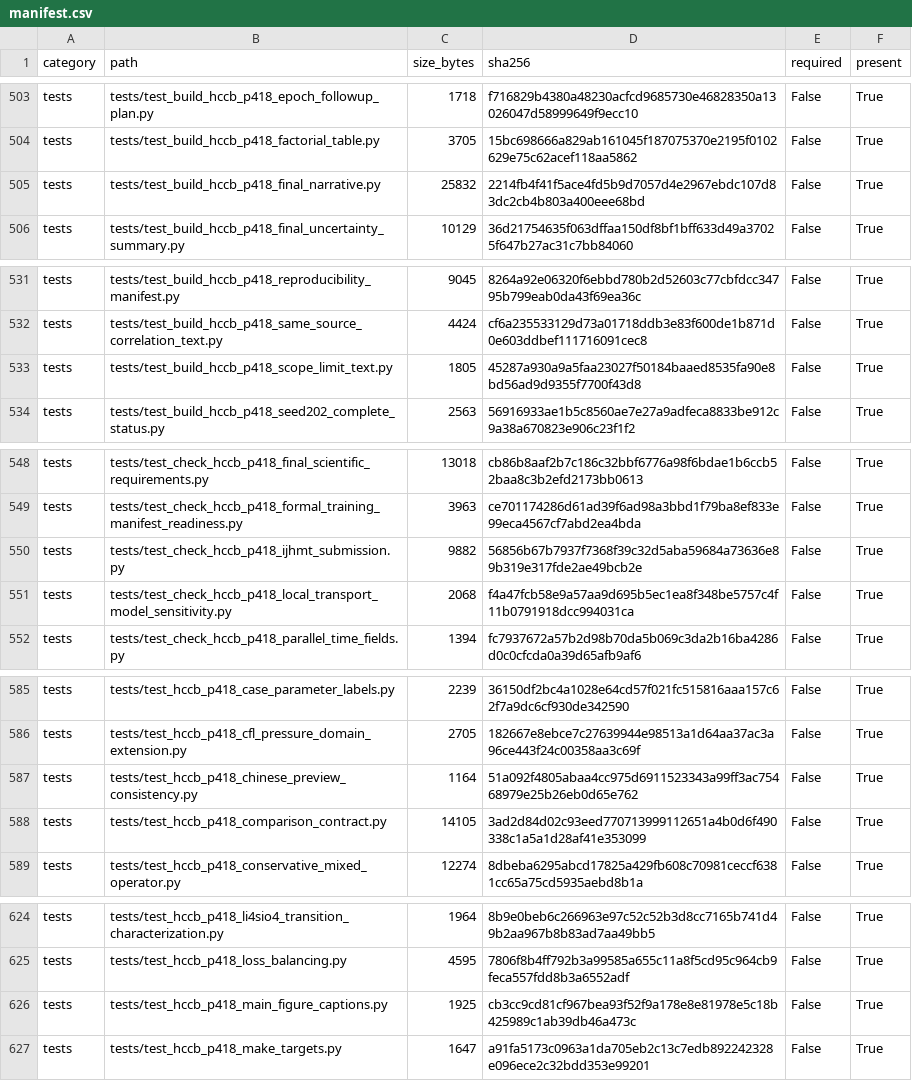
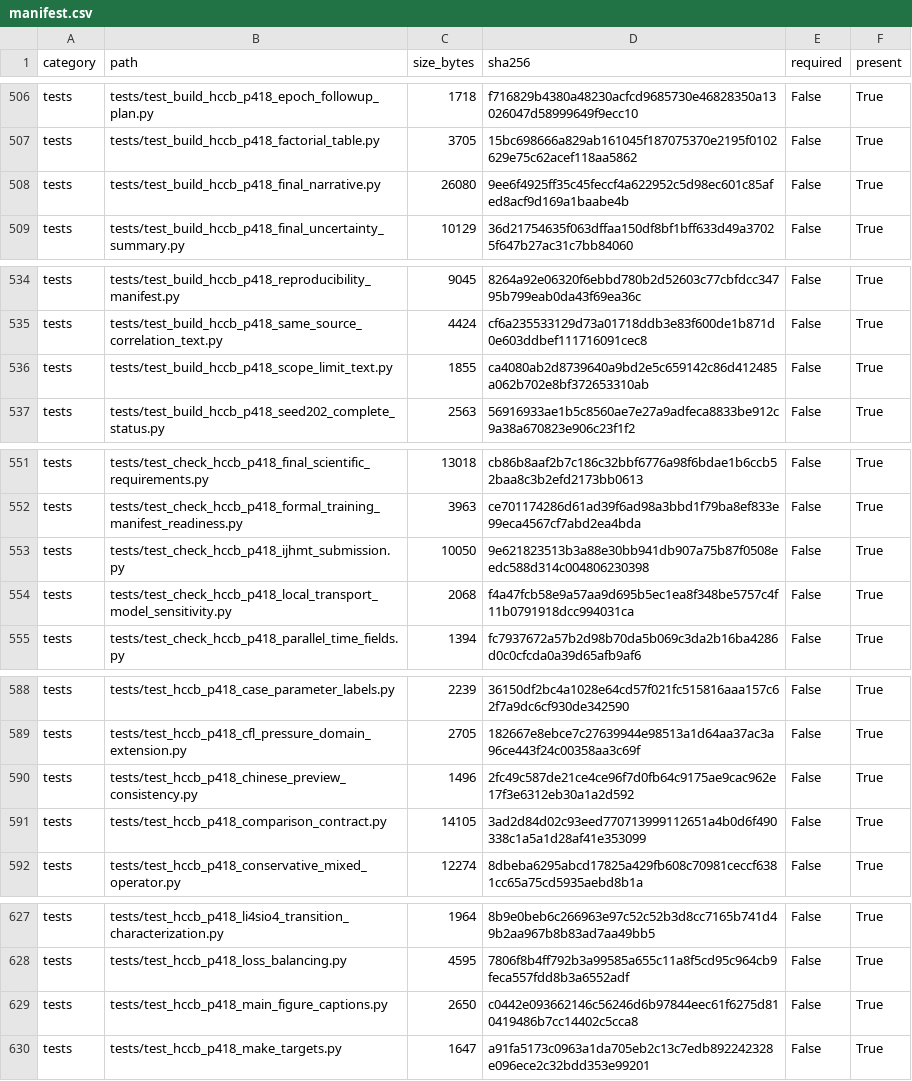
Before and after one commit to wangjianfttt/fusion-pebble-bed-heat-transfer-ai, a CSV file: results/hccb_p418_reproducibility_manifest/manifest.csv, drawn as a sheet; only a part is shown, gaps mark what is left out; the diff covers the shown part only.

```diff
--- a/results/hccb_p418_reproducibility_manifest/manifest.csv
+++ b/results/hccb_p418_reproducibility_manifest/manifest.csv
@@ -504,3 +507,3 @@ tests,tests/test_build_hccb_p418_epoch_followup_plan.py,1718,f716829b4380a48230a
 tests,tests/test_build_hccb_p418_factorial_table.py,3705,15bc698666a829ab161045f187075370e2195f0102629e75c62acef118aa5862,False,True
-tests,tests/test_build_hccb_p418_final_narrative.py,25832,2214fb4f41f5ace4fd5b9d7057d4e2967ebdc107d83dc2cb4b803a400eee68bd,False,True
+tests,tests/test_build_hccb_p418_final_narrative.py,26080,9ee6f4925ff35c45feccf4a622952c5d98ec601c85afed8acf9d169a1baabe4b,False,True
 tests,tests/test_build_hccb_p418_final_uncertainty_summary.py,10129,36d21754635f063dffaa150df8bf1bff633d49a37025f647b27ac31c7bb84060,False,True
@@ -532,3 +535,3 @@ tests,tests/test_build_hccb_p418_reproducibility_manifest.py,9045,8264a92e06320f
 tests,tests/test_build_hccb_p418_same_source_correlation_text.py,4424,cf6a235533129d73a01718ddb3e83f600de1b871d0e603ddbef111716091cec8,False,True
-tests,tests/test_build_hccb_p418_scope_limit_text.py,1805,45287a930a9a5faa23027f50184baaed8535fa90e8bd56ad9d9355f7700f43d8,False,True
+tests,tests/test_build_hccb_p418_scope_limit_text.py,1855,ca4080ab2d8739640a9bd2e5c659142c86d412485a062b702e8bf372653310ab,False,True
 tests,tests/test_build_hccb_p418_seed202_complete_status.py,2563,56916933ae1b5c8560ae7e27a9adfeca8833be912c9a38a670823e906c23f1f2,False,True
@@ -549,3 +552,3 @@ tests,tests/test_check_hccb_p418_final_scientific_requirements.py,13018,cb86b8aa
 tests,tests/test_check_hccb_p418_formal_training_manifest_readiness.py,3963,ce701174286d61ad39f6ad98a3bbd1f79ba8ef833e99eca4567cf7abd2ea4bda,False,True
-tests,tests/test_check_hccb_p418_ijhmt_submission.py,9882,56856b67b7937f7368f39c32d5aba59684a73636e89b319e317fde2ae49bcb2e,False,True
+tests,tests/test_check_hccb_p418_ijhmt_submission.py,10050,9e621823513b3a88e30bb941db907a75b87f0508eedc588d314c004806230398,False,True
 tests,tests/test_check_hccb_p418_local_transport_model_sensitivity.py,2068,f4a47fcb58e9a57aa9d695b5ec1ea8f348be5757c4f11b0791918dcc994031ca,False,True
@@ -586,3 +589,3 @@ tests,tests/test_hccb_p418_case_parameter_labels.py,2239,36150df2bc4a1028e64cd57
 tests,tests/test_hccb_p418_cfl_pressure_domain_extension.py,2705,182667e8ebce7c27639944e98513a1d64aa37ac3a96ce443f24c00358aa3c69f,False,True
-tests,tests/test_hccb_p418_chinese_preview_consistency.py,1164,51a092f4805abaa4cc975d6911523343a99ff3ac75468979e25b26eb0d65e762,False,True
+tests,tests/test_hccb_p418_chinese_preview_consistency.py,1496,2fc49c587de21ce4ce96f7d0fb64c9175ae9cac962e17f3e6312eb30a1a2d592,False,True
 tests,tests/test_hccb_p418_comparison_contract.py,14105,3ad2d84d02c93eed770713999112651a4b0d6f490338c1a5a1d28af41e353099,False,True
@@ -625,3 +628,3 @@ tests,tests/test_hccb_p418_li4sio4_transition_characterization.py,1964,8b9e0beb6
 tests,tests/test_hccb_p418_loss_balancing.py,4595,7806f8b4ff792b3a99585a655c11a8f5cd95c964cb9feca557fdd8b3a6552adf,False,True
-tests,tests/test_hccb_p418_main_figure_captions.py,1925,cb3cc9cd81cf967bea93f52f9a178e8e81978e5c18b425989c1ab39db46a473c,False,True
+tests,tests/test_hccb_p418_main_figure_captions.py,2650,c0442e093662146c56246d6b97844eec61f6275d810419486b7cc14402c5cca8,False,True
 tests,tests/test_hccb_p418_make_targets.py,1647,a91fa5173c0963a1da705eb2c13c7edb892242328e096ece2c32bdd353e99201,False,True
```
Also changed, not shown: 3 added rows and 36 edited cells elsewhere in this file, 2 other files.
